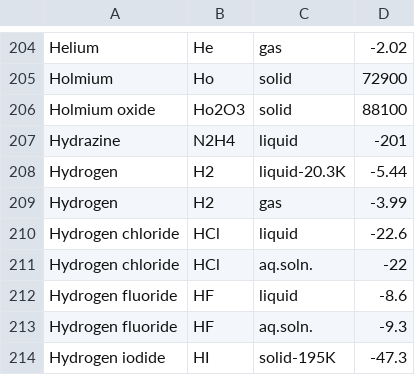
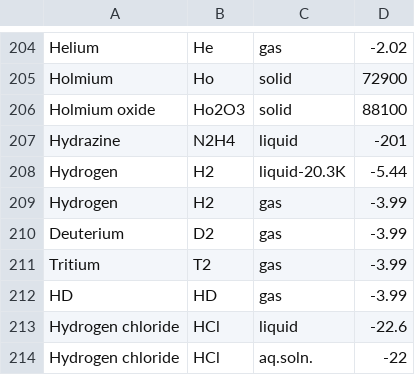
Before and after one commit to saekiamae/Project-Gorny, a CSV file: CRC READY/raw_magn.csv, drawn as a sheet; only a part is shown, gaps mark what is left out; the shorter side is filled out with more unchanged rows; the diff names each change by its address in the sheet, - before the commit and + after, or states it on an @@ line.

```diff
--- a/CRC READY/raw_magn.csv
+++ b/CRC READY/raw_magn.csv
+row 210: Deuterium | D2 | gas | -3.99
+row 211: Tritium | T2 | gas | -3.99
+row 212: HD | HD | gas | -3.99
```
Also changed, not shown: CRC READY/final.csv, 5 other files.
